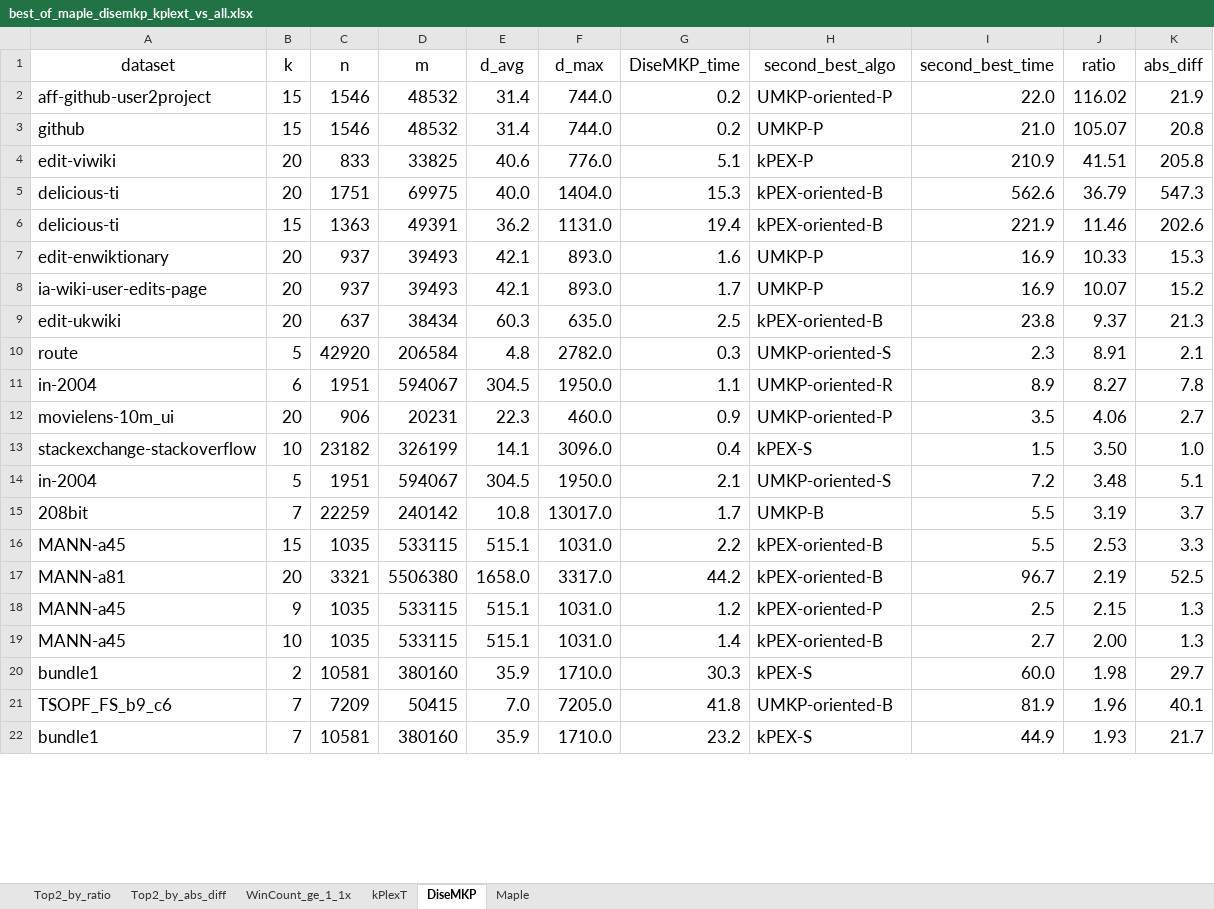
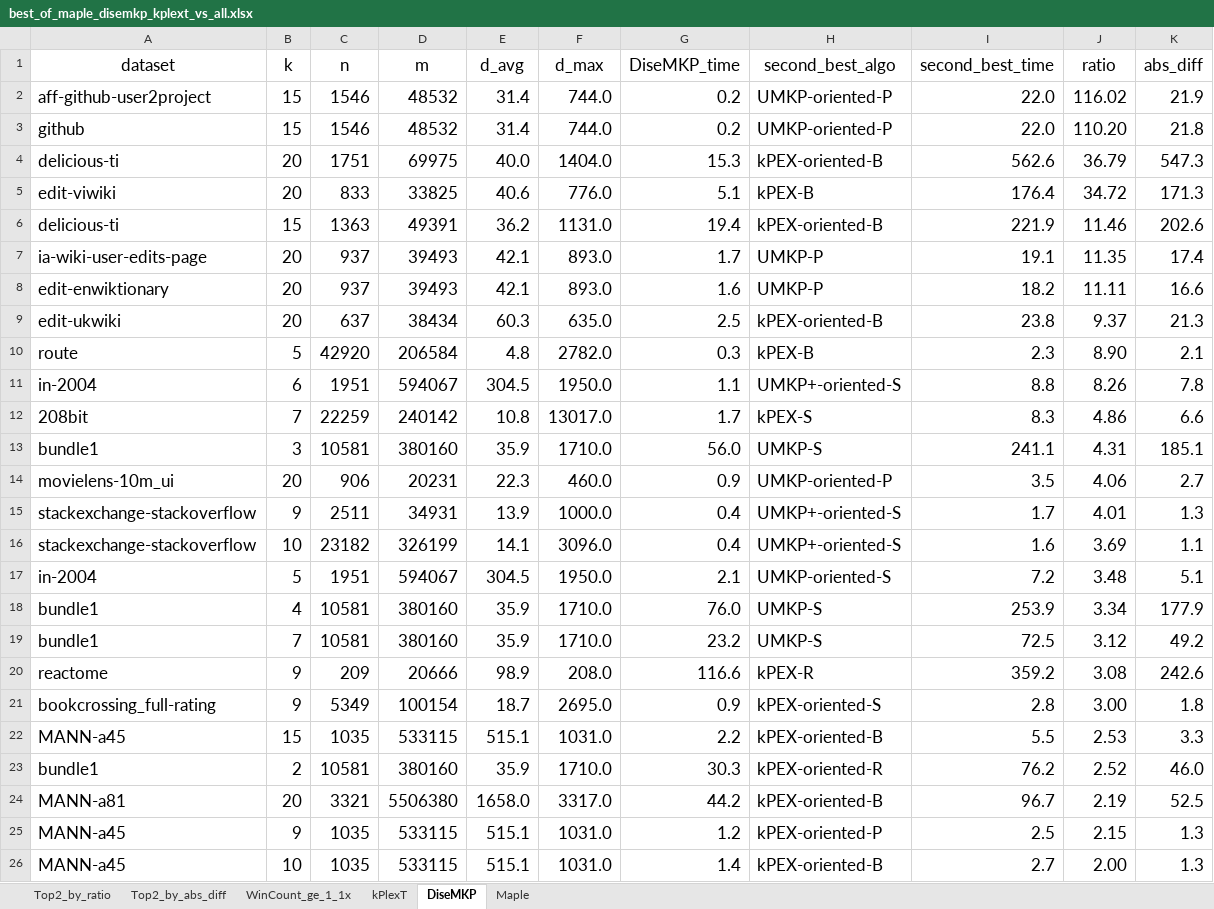
Before and after one commit to akhlaqueak/kplex-ML, an Excel workbook: notebooks/best_of_maple_disemkp_kplext_vs_all.xlsx, sheet DiseMKP, drawn as a sheet; only a part is shown; values as stored, in another font and other column widths than the file's, no borders; table styles not drawn; removed rows and columns are numbered as before the commit, all else as after; the diff covers the shown part only; the diff names each change by its address in the sheet, - before the commit and + after, or states it on an @@ line.

```diff
--- a/notebooks/best_of_maple_disemkp_kplext_vs_all.xlsx (sheet DiseMKP)
+++ b/notebooks/best_of_maple_disemkp_kplext_vs_all.xlsx (sheet DiseMKP)
-H3 (second_best_algo): UMKP-P
+H3 (second_best_algo): UMKP-oriented-P
-I3 (second_best_time): 21.0
+I3 (second_best_time): 22.0
-J3 (ratio): 105.07
+J3 (ratio): 110.20
-K3 (abs_diff): 20.8
+K3 (abs_diff): 21.8
-row 4: edit-viwiki | 20 | 833 | 33825 | 40.6 | 776.0 | 5.1 | kPEX-P | 210.9 | 41.51 | 205.8
+row 5: edit-viwiki | 20 | 833 | 33825 | 40.6 | 776.0 | 5.1 | kPEX-B | 176.4 | 34.72 | 171.3
-row 7: edit-enwiktionary | 20 | 937 | 39493 | 42.1 | 893.0 | 1.6 | UMKP-P | 16.9 | 10.33 | 15.3
-I7 (second_best_time): 16.9
+I7 (second_best_time): 19.1
-J7 (ratio): 10.07
+J7 (ratio): 11.35
-K7 (abs_diff): 15.2
+K7 (abs_diff): 17.4
+row 8: edit-enwiktionary | 20 | 937 | 39493 | 42.1 | 893.0 | 1.6 | UMKP-P | 18.2 | 11.11 | 16.6
-H10 (second_best_algo): UMKP-oriented-S
+H10 (second_best_algo): kPEX-B
-J10 (ratio): 8.91
+J10 (ratio): 8.90
-H11 (second_best_algo): UMKP-oriented-R
+H11 (second_best_algo): UMKP+-oriented-S
-I11 (second_best_time): 8.9
+I11 (second_best_time): 8.8
-J11 (ratio): 8.27
+J11 (ratio): 8.26
+row 12: 208bit | 7 | 22259 | 240142 | 10.8 | 13017.0 | 1.7 | kPEX-S | 8.3 | 4.86 | 6.6
+row 13: bundle1 | 3 | 10581 | 380160 | 35.9 | 1710.0 | 56.0 | UMKP-S | 241.1 | 4.31 | 185.1
+row 15: stackexchange-stackoverflow | 9 | 2511 | 34931 | 13.9 | 1000.0 | 0.4 | UMKP+-oriented-S | 1.7 | 4.01 | 1.3
-H16 (second_best_algo): kPEX-S
+H16 (second_best_algo): UMKP+-oriented-S
-I16 (second_best_time): 1.5
+I16 (second_best_time): 1.6
-J16 (ratio): 3.50
+J16 (ratio): 3.69
-K16 (abs_diff): 1.0
+K16 (abs_diff): 1.1
-row 15: 208bit | 7 | 22259 | 240142 | 10.8 | 13017.0 | 1.7 | UMKP-B | 5.5 | 3.19 | 3.7
+row 18: bundle1 | 4 | 10581 | 380160 | 35.9 | 1710.0 | 76.0 | UMKP-S | 253.9 | 3.34 | 177.9
+row 19: bundle1 | 7 | 10581 | 380160 | 35.9 | 1710.0 | 23.2 | UMKP-S | 72.5 | 3.12 | 49.2
+row 20: reactome | 9 | 209 | 20666 | 98.9 | 208.0 | 116.6 | kPEX-R | 359.2 | 3.08 | 242.6
+row 21: bookcrossing_full-rating | 9 | 5349 | 100154 | 18.7 | 2695.0 | 0.9 | kPEX-oriented-S | 2.8 | 3.00 | 1.8
+row 23: bundle1 | 2 | 10581 | 380160 | 35.9 | 1710.0 | 30.3 | kPEX-oriented-R | 76.2 | 2.52 | 46.0
-row 20: bundle1 | 2 | 10581 | 380160 | 35.9 | 1710.0 | 30.3 | kPEX-S | 60.0 | 1.98 | 29.7
-row 21: TSOPF_FS_b9_c6 | 7 | 7209 | 50415 | 7.0 | 7205.0 | 41.8 | UMKP-oriented-B | 81.9 | 1.96 | 40.1
-row 22: bundle1 | 7 | 10581 | 380160 | 35.9 | 1710.0 | 23.2 | kPEX-S | 44.9 | 1.93 | 21.7
```
Also changed, not shown: 2 added rows, 3 removed rows and 10 edited cells elsewhere in this sheet, sheet Maple, sheet kPlexT, sheet Top2_by_ratio, sheet Top2_by_abs_diff, sheet WinCount_ge_1_1x, notebooks/best_algo_vs_second_best.xlsx, 35 other files.
